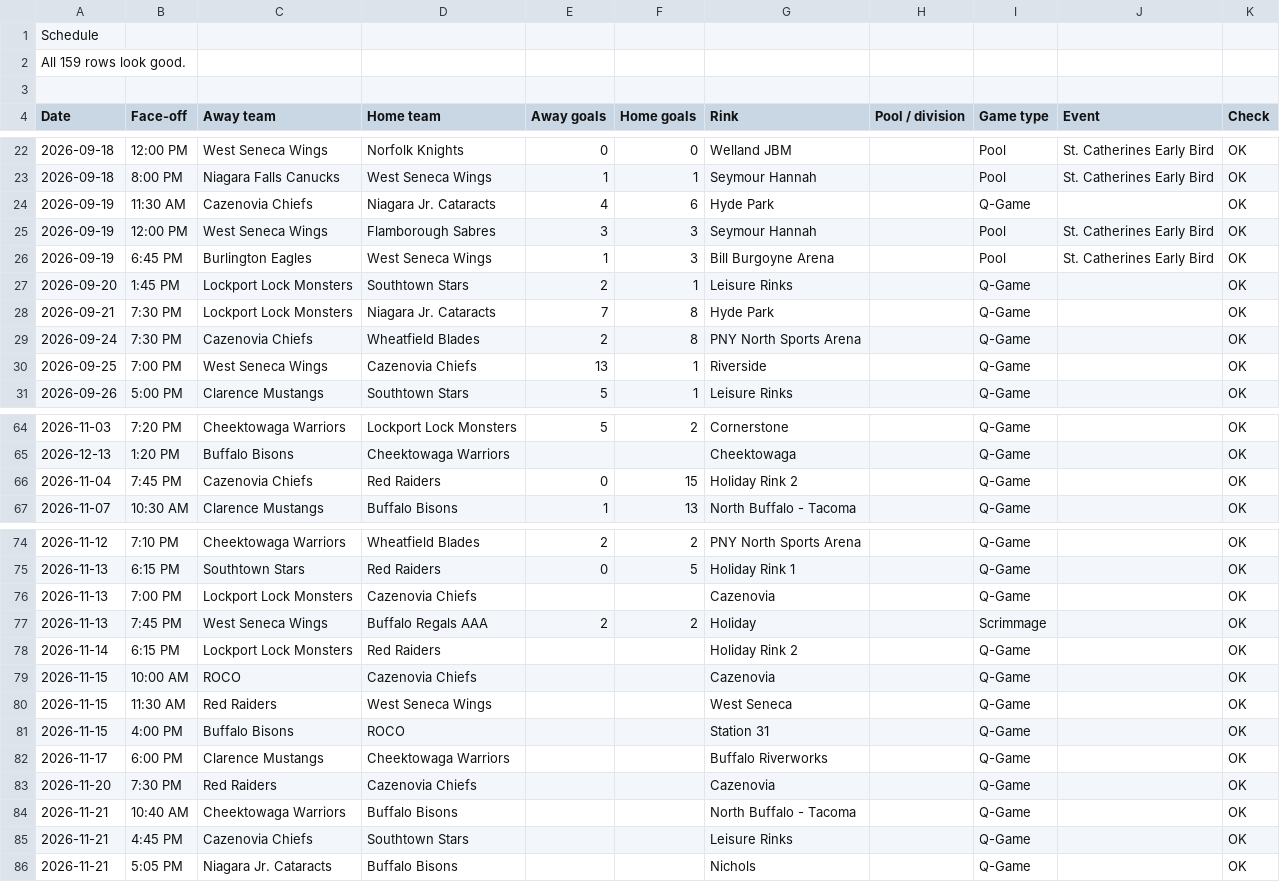
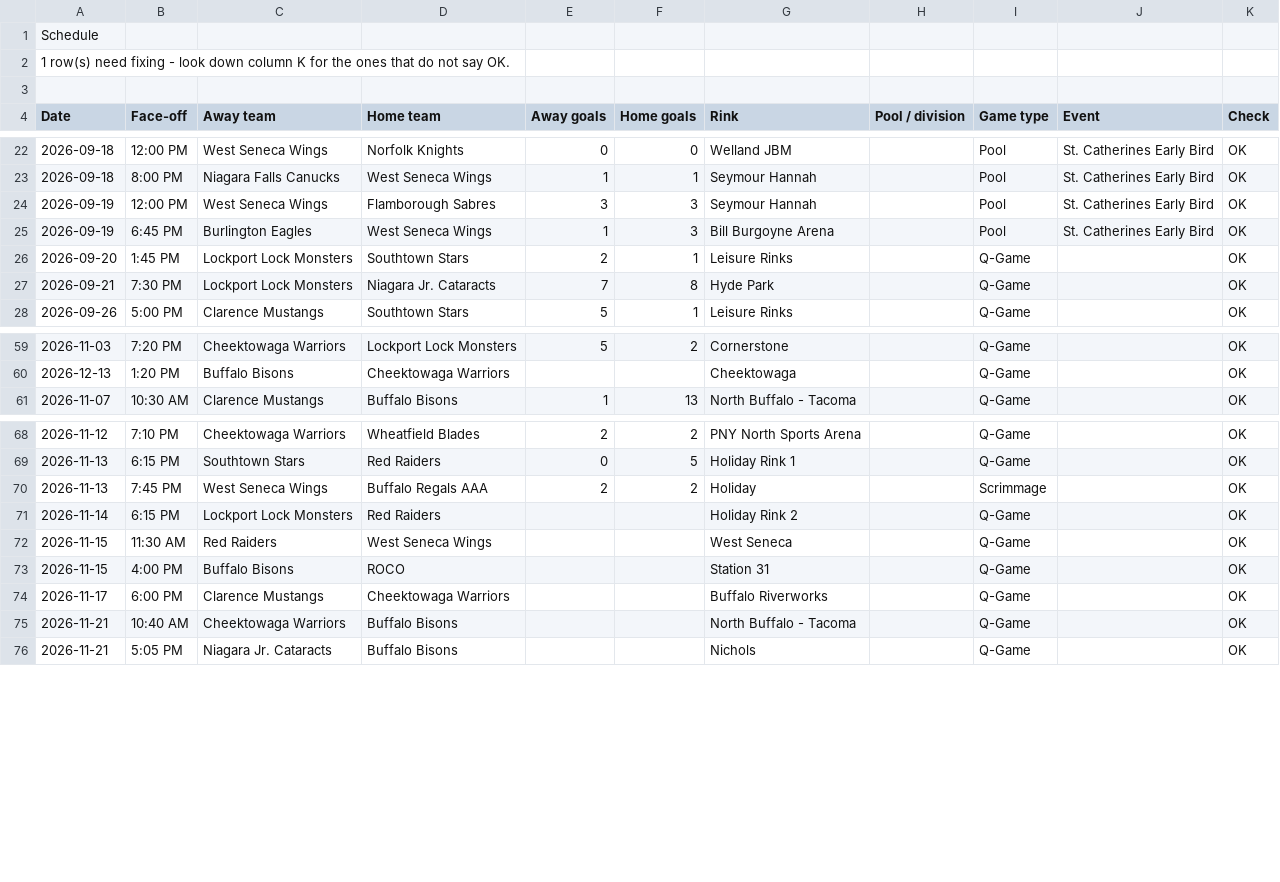
Before and after one commit to ewm/rink-report, a CSV file: docs/wswings12u/data/schedule.csv, drawn as a sheet; only a part is shown, gaps mark what is left out; the diff covers the shown part only.

```diff
--- a/docs/wswings12u/data/schedule.csv
+++ b/docs/wswings12u/data/schedule.csv
@@ -1,3 +1,3 @@
 Schedule,,,,,,,,,,
-All 159 rows look good.,,,,,,,,,,
+1 row(s) need fixing - look down column K for the ones that do not say OK.,,,,,,,,,,
 ,,,,,,,,,,
@@ -23,3 +23,2 @@ Date,Face-off,Away team,Home team,Away goals,Home goals,Rink,Pool / division,Gam
 2026-09-18,8:00 PM,Niagara Falls Canucks,West Seneca Wings,1,1,Seymour Hannah,,Pool,St. Catherines Early Bird,OK
-2026-09-19,11:30 AM,Cazenovia Chiefs,Niagara Jr. Cataracts,4,6,Hyde Park,,Q-Game,,OK
 2026-09-19,12:00 PM,West Seneca Wings,Flamborough Sabres,3,3,Seymour Hannah,,Pool,St. Catherines Early Bird,OK
@@ -28,4 +27,2 @@ Date,Face-off,Away team,Home team,Away goals,Home goals,Rink,Pool / division,Gam
 2026-09-21,7:30 PM,Lockport Lock Monsters,Niagara Jr. Cataracts,7,8,Hyde Park,,Q-Game,,OK
-2026-09-24,7:30 PM,Cazenovia Chiefs,Wheatfield Blades,2,8,PNY North Sports Arena,,Q-Game,,OK
-2026-09-25,7:00 PM,West Seneca Wings,Cazenovia Chiefs,13,1,Riverside,,Q-Game,,OK
 2026-09-26,5:00 PM,Clarence Mustangs,Southtown Stars,5,1,Leisure Rinks,,Q-Game,,OK
@@ -65,3 +60,2 @@ Date,Face-off,Away team,Home team,Away goals,Home goals,Rink,Pool / division,Gam
 2026-12-13,1:20 PM,Buffalo Bisons,Cheektowaga Warriors,,,Cheektowaga,,Q-Game,,OK
-2026-11-04,7:45 PM,Cazenovia Chiefs,Red Raiders,0,15,Holiday Rink 2,,Q-Game,,OK
 2026-11-07,10:30 AM,Clarence Mustangs,Buffalo Bisons,1,13,North Buffalo - Tacoma,,Q-Game,,OK
@@ -75,6 +69,4 @@ Date,Face-off,Away team,Home team,Away goals,Home goals,Rink,Pool / division,Gam
 2026-11-13,6:15 PM,Southtown Stars,Red Raiders,0,5,Holiday Rink 1,,Q-Game,,OK
-2026-11-13,7:00 PM,Lockport Lock Monsters,Cazenovia Chiefs,,,Cazenovia,,Q-Game,,OK
 2026-11-13,7:45 PM,West Seneca Wings,Buffalo Regals AAA,2,2,Holiday,,Scrimmage,,OK
 2026-11-14,6:15 PM,Lockport Lock Monsters,Red Raiders,,,Holiday Rink 2,,Q-Game,,OK
-2026-11-15,10:00 AM,ROCO,Cazenovia Chiefs,,,Cazenovia,,Q-Game,,OK
 2026-11-15,11:30 AM,Red Raiders,West Seneca Wings,,,West Seneca,,Q-Game,,OK
@@ -82,5 +74,3 @@ Date,Face-off,Away team,Home team,Away goals,Home goals,Rink,Pool / division,Gam
 2026-11-17,6:00 PM,Clarence Mustangs,Cheektowaga Warriors,,,Buffalo Riverworks,,Q-Game,,OK
-2026-11-20,7:30 PM,Red Raiders,Cazenovia Chiefs,,,Cazenovia,,Q-Game,,OK
 2026-11-21,10:40 AM,Cheektowaga Warriors,Buffalo Bisons,,,North Buffalo - Tacoma,,Q-Game,,OK
-2026-11-21,4:45 PM,Cazenovia Chiefs,Southtown Stars,,,Leisure Rinks,,Q-Game,,OK
 2026-11-21,5:05 PM,Niagara Jr. Cataracts,Buffalo Bisons,,,Nichols,,Q-Game,,OK
```
Also changed, not shown: 11 removed rows and 1 edited cell elsewhere in this file, docs/wswings12u/data/settings.csv, docs/wswings12u/data/teams.csv, 3 other files.
